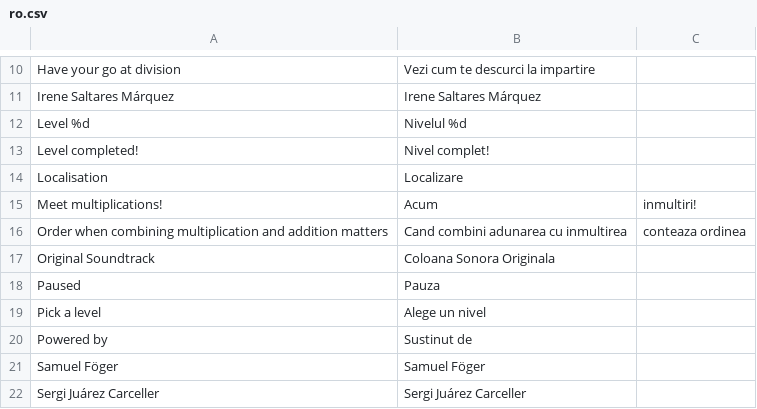
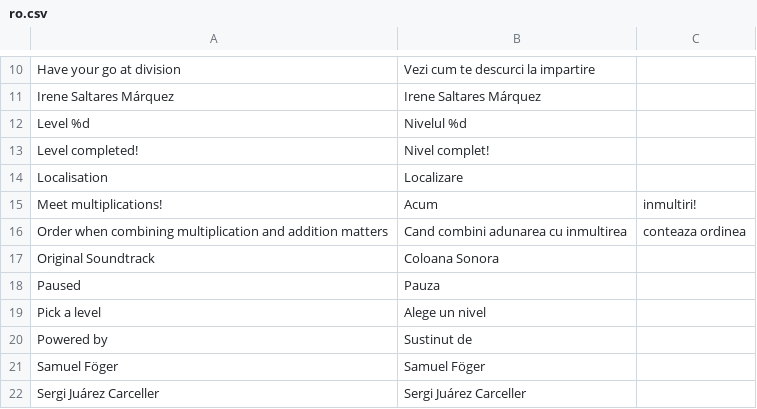
Before and after one commit to dsaltares/math-maze, a CSV file: mathmaze-android/assets/data/lang/ro.csv, drawn as a sheet; only a part is shown, gaps mark what is left out.

Commit message:
!B - Shortens OST string for Romanian locale

```diff
--- a/mathmaze-android/assets/data/lang/ro.csv
+++ b/mathmaze-android/assets/data/lang/ro.csv
@@ -16,3 +16,3 @@ Meet multiplications!,Acum, inmultiri!,
 Order when combining multiplication and addition matters,Cand combini adunarea cu inmultirea, conteaza ordinea,
-Original Soundtrack,Coloana Sonora Originala,
+Original Soundtrack,Coloana Sonora,
 Paused,Pauza,
```
